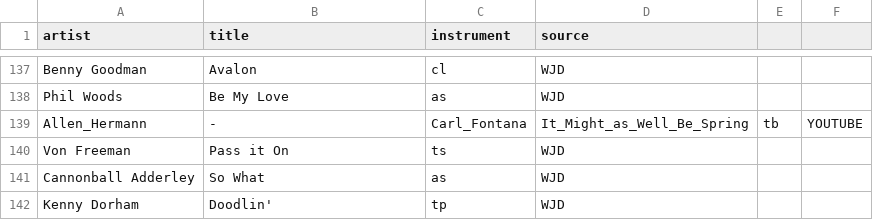
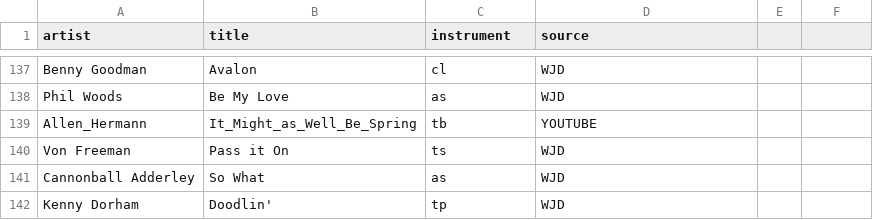
Before and after one commit to dfg-isad/ismir_2018_instrument_recognition, a CSV file: jazz_dataset_all.csv, drawn as a sheet; only a part is shown, gaps mark what is left out.

Commit message:
Update jazz_dataset_all.csv

```diff
--- a/jazz_dataset_all.csv
+++ b/jazz_dataset_all.csv
@@ -138,3 +138,3 @@ Benny Goodman,Avalon,cl,WJD
 Phil Woods,Be My Love,as,WJD
-Allen_Hermann,-,Carl_Fontana,It_Might_as_Well_Be_Spring,tb,YOUTUBE
+Allen_Hermann,It_Might_as_Well_Be_Spring,tb,YOUTUBE
 Von Freeman,Pass it On,ts,WJD
```
